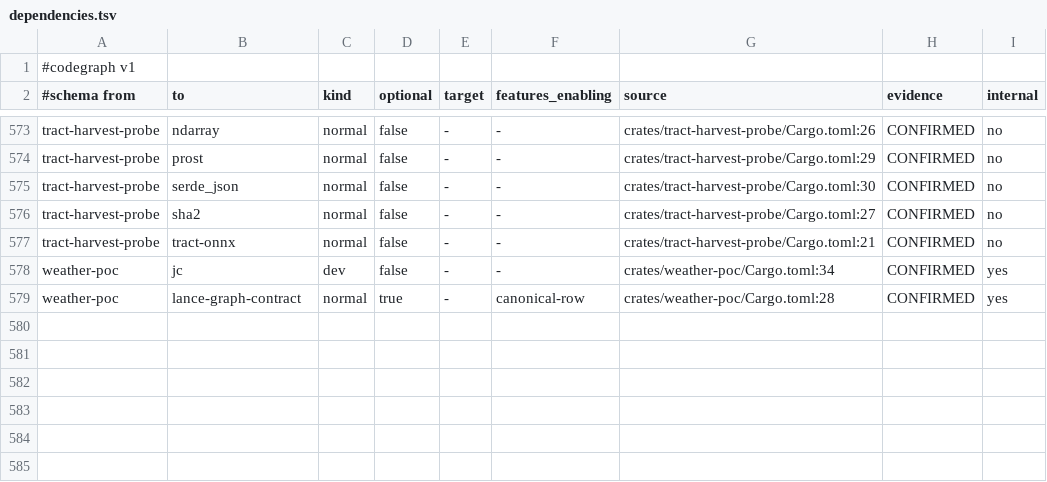
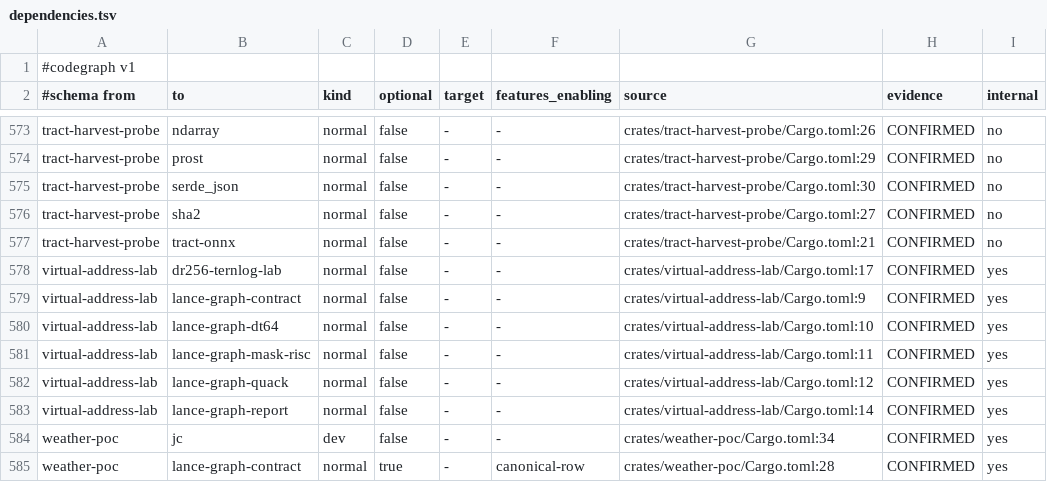
Before and after one commit to AdaWorldAPI/lance-graph, a TSV file: .codegraph/dependencies.tsv, drawn as a sheet; only a part is shown, gaps mark what is left out; the diff names each change by its address in the sheet, - before the commit and + after, or states it on an @@ line.

```diff
--- a/.codegraph/dependencies.tsv
+++ b/.codegraph/dependencies.tsv
+row 578: virtual-address-lab | dr256-ternlog-lab | normal | false | - | - | crates/virtual-address-lab/Cargo.toml:17 | CONFIRMED | yes
+row 579: virtual-address-lab | lance-graph-contract | normal | false | - | - | crates/virtual-address-lab/Cargo.toml:9 | CONFIRMED | yes
+row 580: virtual-address-lab | lance-graph-dt64 | normal | false | - | - | crates/virtual-address-lab/Cargo.toml:10 | CONFIRMED | yes
+row 581: virtual-address-lab | lance-graph-mask-risc | normal | false | - | - | crates/virtual-address-lab/Cargo.toml:11 | CONFIRMED | yes
+row 582: virtual-address-lab | lance-graph-quack | normal | false | - | - | crates/virtual-address-lab/Cargo.toml:12 | CONFIRMED | yes
+row 583: virtual-address-lab | lance-graph-report | normal | false | - | - | crates/virtual-address-lab/Cargo.toml:14 | CONFIRMED | yes
```
Also changed, not shown: .codegraph/coverage.tsv, .codegraph/crates.tsv, 22 other files.
